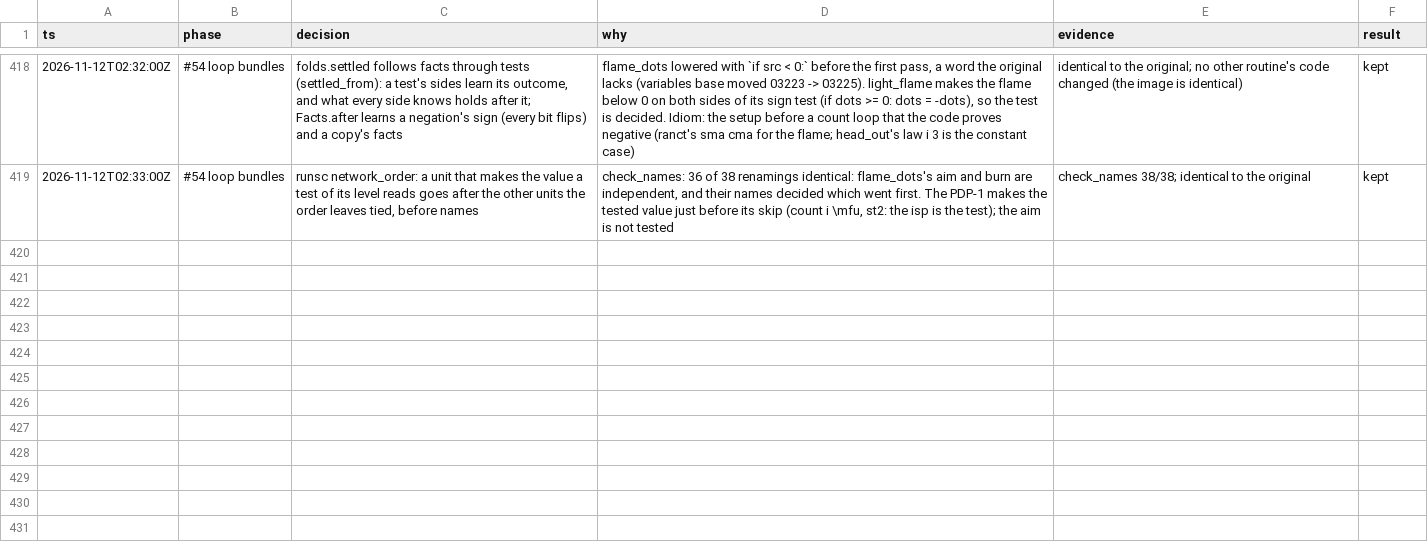
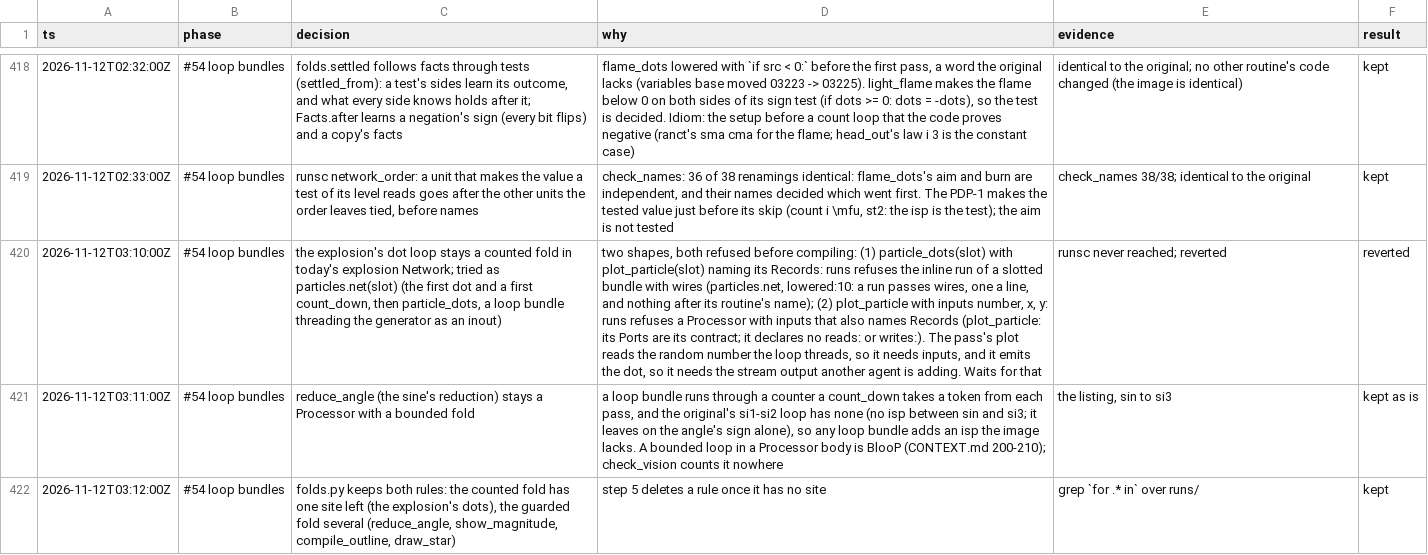
Before and after one commit to wScottSh/runs-spacewar, a TSV file: docs/decisions.tsv, drawn as a sheet; only a part is shown, gaps mark what is left out; the diff names each change by its address in the sheet, - before the commit and + after, or states it on an @@ line.

```diff
--- a/docs/decisions.tsv
+++ b/docs/decisions.tsv
+row 420: 2026-11-12T03:10:00Z | #54 loop bundles | the explosion's dot loop stays a counted fold in today's explosion Network; tried as particles.net(slot) (the first dot and a first count_down, then particle_dots, a loop bundle threading the generator as an inout) | two shapes, both refused before compiling: (1) particle_dots(slot) with plot_particle(slot) naming its Records: runs refuses the inline run of a slotted bundle with wires (particles.net, lowered:10: a run passes wires, one a line, and nothing after its routine's name); (2) plot_particle with inputs number, x, y: runs refuses a Processor with inputs that also names Records (plot_particle: its Ports are its contract; it declares no reads: or writes:). The pass's plot reads the random number the loop threads, so it needs inputs, and it emits the dot, so it needs the stream output another agent is adding. Waits for that | runsc never reached; reverted | reverted
+row 421: 2026-11-12T03:11:00Z | #54 loop bundles | reduce_angle (the sine's reduction) stays a Processor with a bounded fold | a loop bundle runs through a counter a count_down takes a token from each pass, and the original's si1-si2 loop has none (no isp between sin and si3; it leaves on the angle's sign alone), so any loop bundle adds an isp the image lacks. A bounded loop in a Processor body is BlooP (CONTEXT.md 200-210); check_vision counts it nowhere | the listing, sin to si3 | kept as is
+row 422: 2026-11-12T03:12:00Z | #54 loop bundles | folds.py keeps both rules: the counted fold has one site left (the explosion's dots), the guarded fold several (reduce_angle, show_magnitude, compile_outline, draw_star) | step 5 deletes a rule once it has no site | grep `for .* in` over runs/ | kept
```
